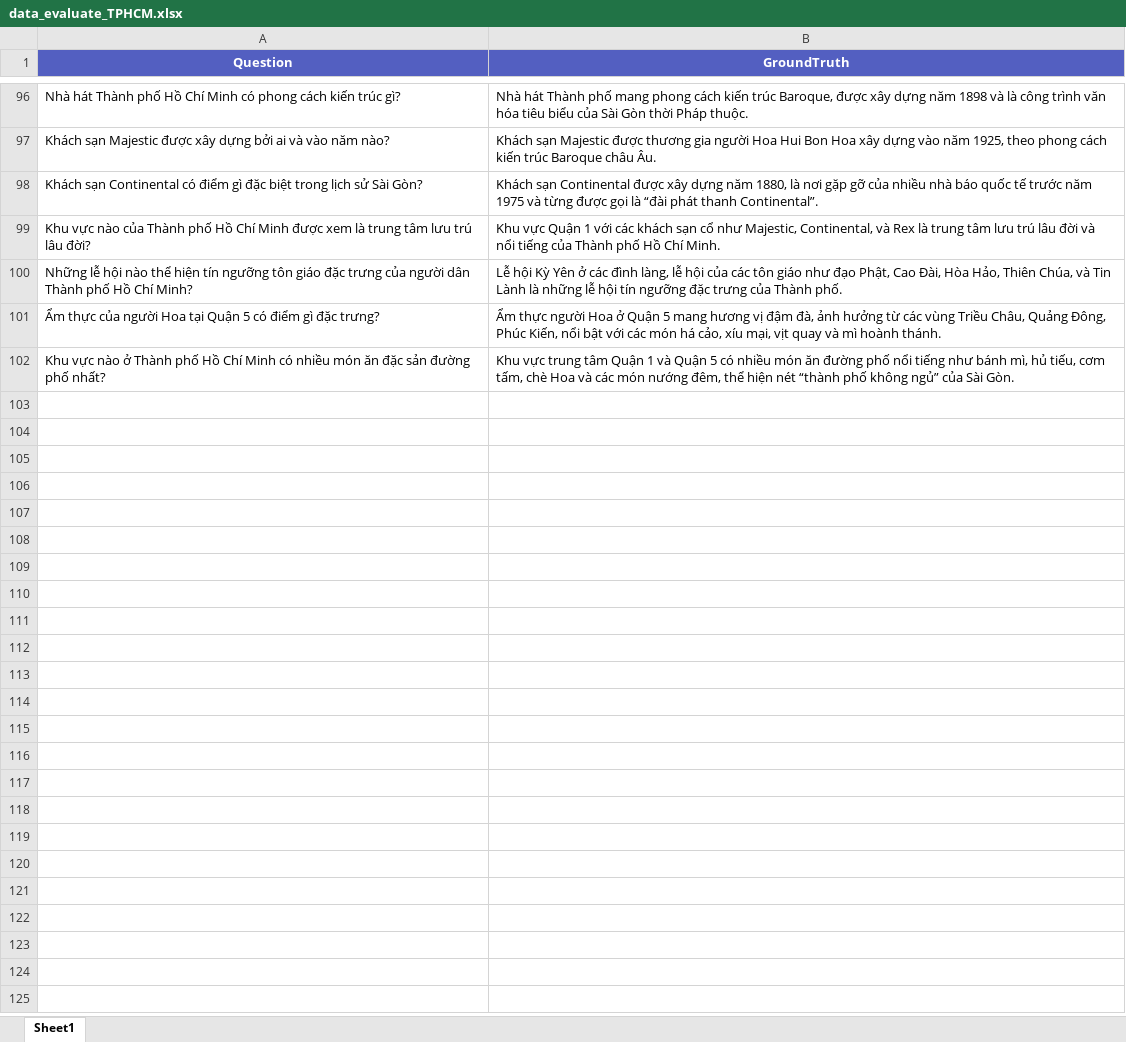
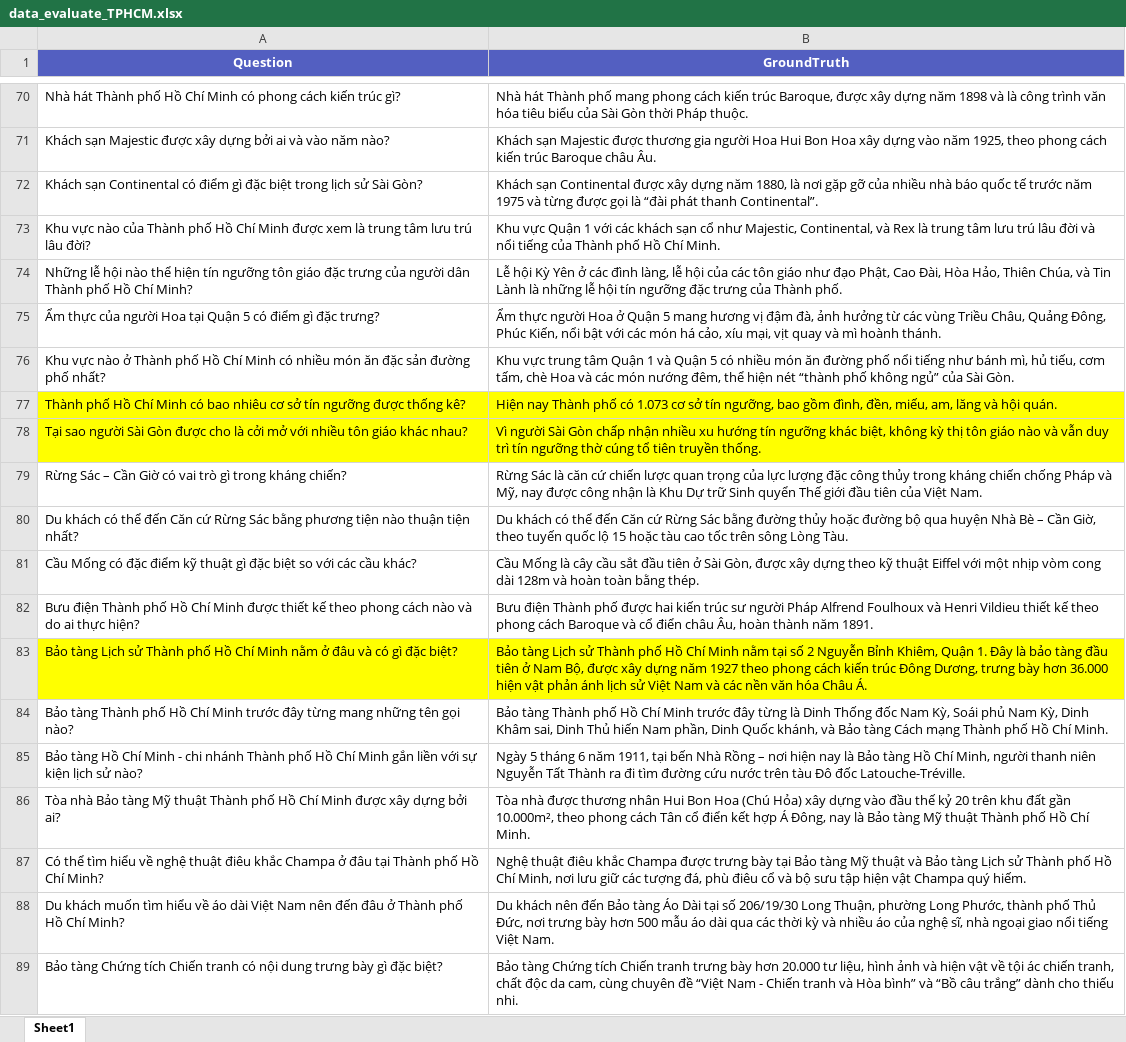
Before and after one commit to PenguinSteve/travel-chatbot-rag, an Excel workbook: evaluate/data/data_evaluate_TPHCM.xlsx, sheet Sheet1, drawn as a sheet; only a part is shown, gaps mark what is left out; values as stored, in another font and other column widths than the file's, no borders; the diff covers the shown part only; the diff names each change by its address in the sheet, - before the commit and + after, or states it on an @@ line.

```diff
--- a/evaluate/data/data_evaluate_TPHCM.xlsx (sheet Sheet1)
+++ b/evaluate/data/data_evaluate_TPHCM.xlsx (sheet Sheet1)
+row 77: Thành phố Hồ Chí Minh có bao nhiêu cơ sở tín ngưỡng được thống kê? | Hiện nay Thành phố có 1.073 cơ sở tín ngưỡng, bao gồm đình, đền, miếu, am, lăng và hội quán.
+row 78: Tại sao người Sài Gòn được cho là cởi mở với nhiều tôn giáo khác nhau? | Vì người Sài Gòn chấp nhận nhiều xu hướng tín ngưỡng khác biệt, không kỳ thị tôn giáo nào và vẫn duy trì tín ngưỡng thờ cúng tổ tiên truyền thống.
+row 79: Rừng Sác – Cần Giờ có vai trò gì trong kháng chiến? | Rừng Sác là căn cứ chiến lược quan trọng của lực lượng đặc công thủy trong kháng chiến chống Pháp và Mỹ, nay được công nhận là Khu Dự trữ Sinh quyển Thế giới đầu tiên của Việt Nam.
+row 80: Du khách có thể đến Căn cứ Rừng Sác bằng phương tiện nào thuận tiện nhất? | Du khách có thể đến Căn cứ Rừng Sác bằng đường thủy hoặc đường bộ qua huyện Nhà Bè – Cần Giờ, theo tuyến quốc lộ 15 hoặc tàu cao tốc trên sông Lòng Tàu.
+row 81: Cầu Mống có đặc điểm kỹ thuật gì đặc biệt so với các cầu khác? | Cầu Mống là cây cầu sắt đầu tiên ở Sài Gòn, được xây dựng theo kỹ thuật Eiffel với một nhịp vòm cong dài 128m và hoàn toàn bằng thép.
+row 82: Bưu điện Thành phố Hồ Chí Minh được thiết kế theo phong cách nào và do ai thực hiện? | Bưu điện Thành phố được hai kiến trúc sư người Pháp Alfrend Foulhoux và Henri Vildieu thiết kế theo phong cách Baroque và cổ điển châu Âu, hoàn thành năm 1891.
+row 83: Bảo tàng Lịch sử Thành phố Hồ Chí Minh nằm ở đâu và có gì đặc biệt? | Bảo tàng Lịch sử Thành phố Hồ Chí Minh nằm tại số 2 Nguyễn Bỉnh Khiêm, Quận 1. Đây là bảo tàng đầu tiên ở Nam Bộ, được xây dựng năm 1927 theo phong cách kiến trúc Đông Dương, trưng bày hơn 36.000 hiện vật phản ánh lịch sử Việt Nam và các nền văn hóa Châu Á.
+row 84: Bảo tàng Thành phố Hồ Chí Minh trước đây từng mang những tên gọi nào? | Bảo tàng Thành phố Hồ Chí Minh trước đây từng là Dinh Thống đốc Nam Kỳ, Soái phủ Nam Kỳ, Dinh Khâm sai, Dinh Thủ hiến Nam phần, Dinh Quốc khánh, và Bảo tàng Cách mạng Thành phố Hồ Chí Minh.
+row 85: Bảo tàng Hồ Chí Minh - chi nhánh Thành phố Hồ Chí Minh gắn liền với sự kiện lịch sử nào? | Ngày 5 tháng 6 năm 1911, tại bến Nhà Rồng – nơi hiện nay là Bảo tàng Hồ Chí Minh, người thanh niên Nguyễn Tất Thành ra đi tìm đường cứu nước trên tàu Đô đốc Latouche-Tréville.
+row 86: Tòa nhà Bảo tàng Mỹ thuật Thành phố Hồ Chí Minh được xây dựng bởi ai? | Tòa nhà được thương nhân Hui Bon Hoa (Chú Hỏa) xây dựng vào đầu thế kỷ 20 trên khu đất gần 10.000m², theo phong cách Tân cổ điển kết hợp Á Đông, nay là Bảo tàng Mỹ thuật Thành phố Hồ Chí Minh.
+row 87: Có thể tìm hiểu về nghệ thuật điêu khắc Champa ở đâu tại Thành phố Hồ Chí Minh? | Nghệ thuật điêu khắc Champa được trưng bày tại Bảo tàng Mỹ thuật và Bảo tàng Lịch sử Thành phố Hồ Chí Minh, nơi lưu giữ các tượng đá, phù điêu cổ và bộ sưu tập hiện vật Champa quý hiếm.
+row 88: Du khách muốn tìm hiểu về áo dài Việt Nam nên đến đâu ở Thành phố Hồ Chí Minh? | Du khách nên đến Bảo tàng Áo Dài tại số 206/19/30 Long Thuận, phường Long Phước, thành phố Thủ Đức, nơi trưng bày hơn 500 mẫu áo dài qua các thời kỳ và nhiều áo của nghệ sĩ, nhà ngoại giao nổi tiếng Việt Nam.
+row 89: Bảo tàng Chứng tích Chiến tranh có nội dung trưng bày gì đặc biệt? | Bảo tàng Chứng tích Chiến tranh trưng bày hơn 20.000 tư liệu, hình ảnh và hiện vật về tội ác chiến tranh, chất độc da cam, cùng chuyên đề “Việt Nam - Chiến tranh và Hòa bình” và “Bồ câu trắng” dành cho thiếu nhi.
```
Also changed, not shown: 12 added rows, 26 removed rows and cell formats elsewhere in this sheet, evaluate/data/data_evaluate_DaNang.xlsx, evaluate/data/data_evaluate_Hanoi.xlsx, 11 other files.
